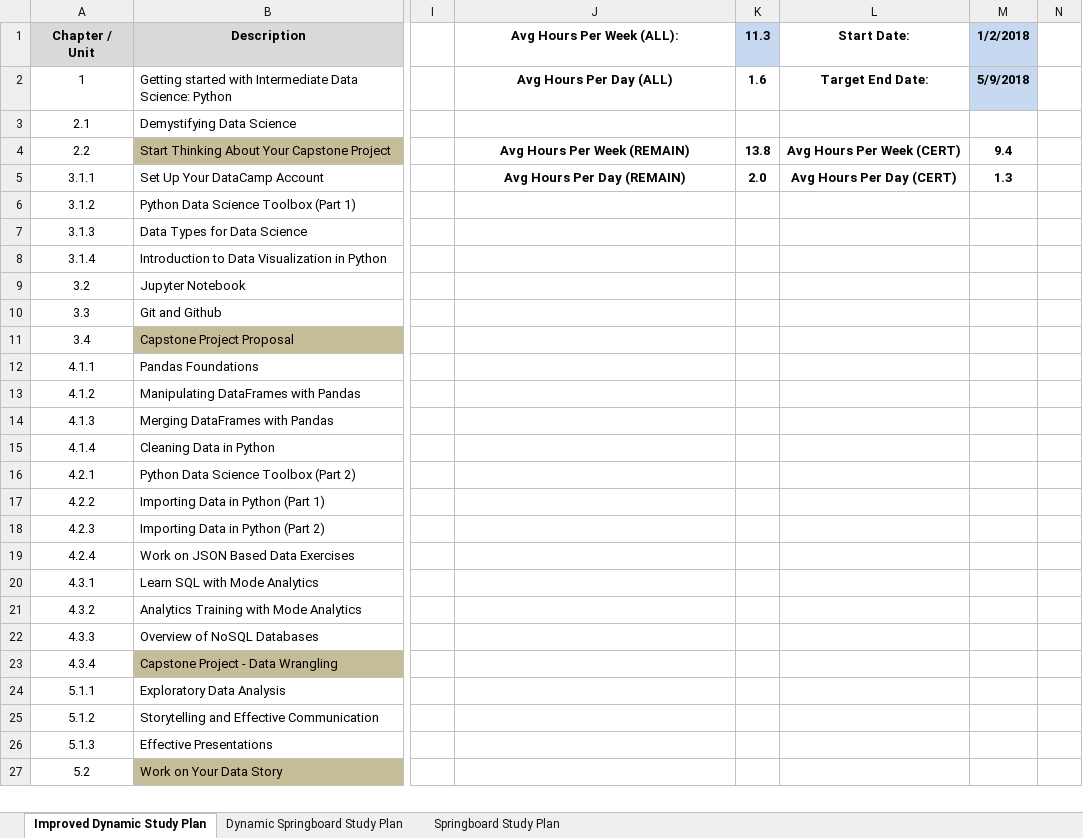
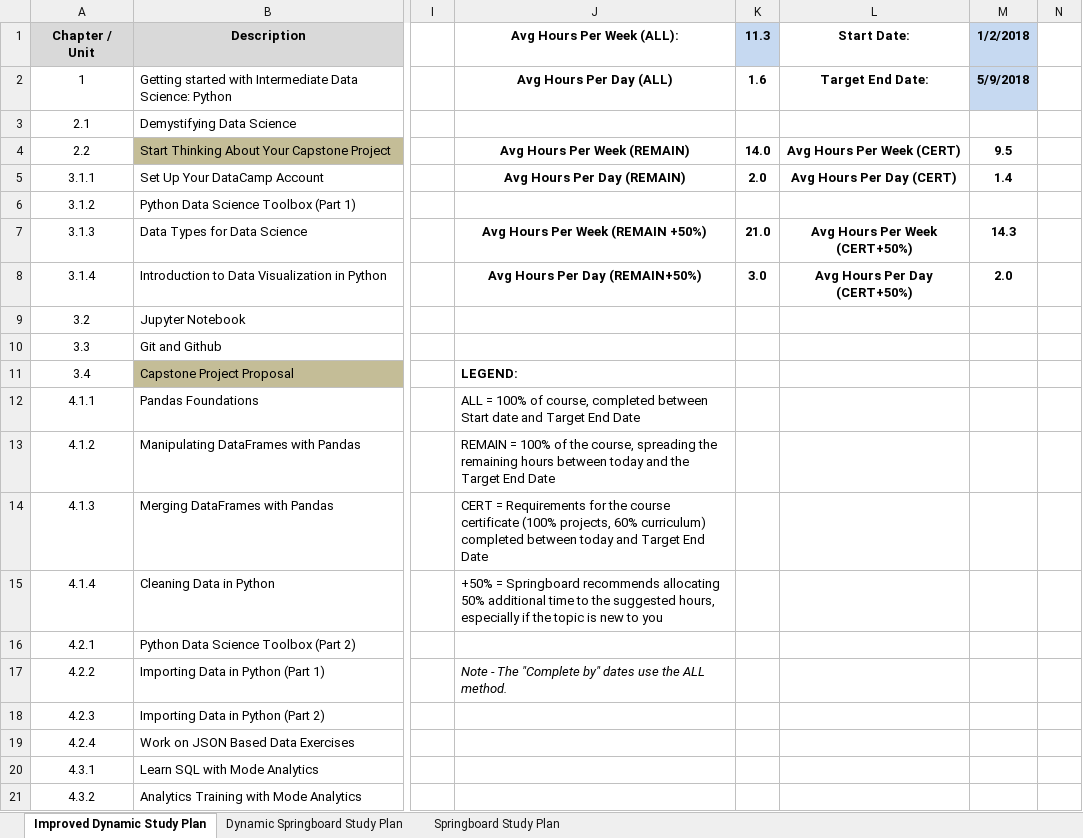
Before and after one commit to BrianLDev/Data-Science-Intensive-Springboard, an Excel workbook: Springboard Course Schedule & Study Plan.xlsx, sheet Improved Dynamic Study Plan, drawn as a sheet; only a part is shown, gaps mark what is left out; the shorter side is filled out with more unchanged rows; values as stored, in another font and other column widths than the file's, no borders; the diff names each change by its address in the sheet, - before the commit and + after, or states it on an @@ line.

Commit message:
progress on data viz

```diff
--- a/Springboard Course Schedule & Study Plan.xlsx (sheet Improved Dynamic Study Plan)
+++ b/Springboard Course Schedule & Study Plan.xlsx (sheet Improved Dynamic Study Plan)
-K4 (11.3): 13.8
+K4 (11.3): 14.0
-M4 (1/2/2018): 9.4
+M4 (1/2/2018): 9.5
-M5 (1/2/2018): 1.3
+M5 (1/2/2018): 1.4
-J7 (Avg Hours Per Week (ALL):): (empty)
+J7 (Avg Hours Per Week (ALL):): Avg Hours Per Week (REMAIN +50%)
-K7 (11.3): (empty)
+K7 (11.3): 21.0
-L7 (Start Date:): (empty)
+L7 (Start Date:): Avg Hours Per Week (CERT+50%)
-M7 (1/2/2018): (empty)
+M7 (1/2/2018): 14.3
-J8 (Avg Hours Per Week (ALL):): (empty)
+J8 (Avg Hours Per Week (ALL):): Avg Hours Per Day (REMAIN+50%)
-K8 (11.3): (empty)
+K8 (11.3): 3.0
-L8 (Start Date:): (empty)
+L8 (Start Date:): Avg Hours Per Day (CERT+50%)
-M8 (1/2/2018): (empty)
+M8 (1/2/2018): 2.0
-J11 (Avg Hours Per Week (ALL):): (empty)
+J11 (Avg Hours Per Week (ALL):): LEGEND:
-J12 (Avg Hours Per Week (ALL):): (empty)
+J12 (Avg Hours Per Week (ALL):): ALL = 100% of course, completed between Start date and Target End Date
-J13 (Avg Hours Per Week (ALL):): (empty)
+J13 (Avg Hours Per Week (ALL):): REMAIN = 100% of the course, spreading the remaining hours between today and the Target End Date
-J14 (Avg Hours Per Week (ALL):): (empty)
+J14 (Avg Hours Per Week (ALL):): CERT = Requirements for the course certificate (100% projects, 60% curriculum) completed between today and Target End Date
-J15 (Avg Hours Per Week (ALL):): (empty)
+J15 (Avg Hours Per Week (ALL):): +50% = Springboard recommends allocating 50% additional time to the suggested hours, especially if the topic is new to you
-J17 (Avg Hours Per Week (ALL):): (empty)
+J17 (Avg Hours Per Week (ALL):): Note - The "Complete by" dates use the ALL method.
```
Also changed, not shown: formulas that keep their value, 1 other file.
